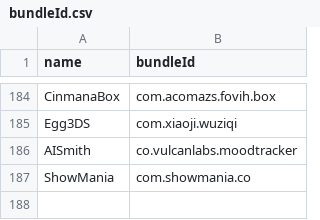
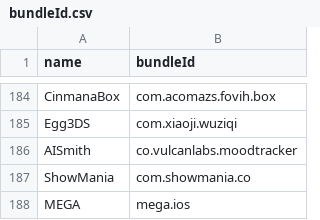
Before and after one commit to Neoncat-OG/TrollStore-IPAs, a CSV file: bundleId.csv, drawn as a sheet; only a part is shown, gaps mark what is left out.

```diff
--- a/bundleId.csv
+++ b/bundleId.csv
@@ -187 +187,2 @@ AISmith,co.vulcanlabs.moodtracker
 ShowMania,com.showmania.co
+MEGA,mega.ios
```
Also changed, not shown: 1 other file.
